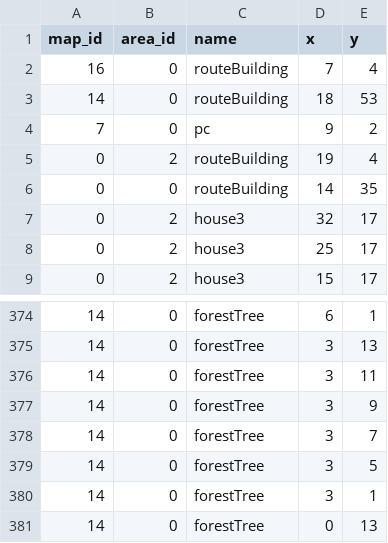
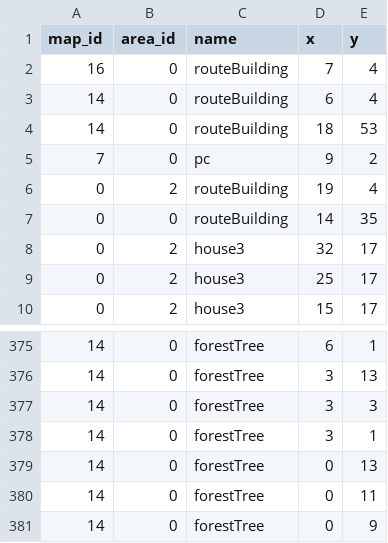
Before and after one commit to Jake-L/PokemonOceanBlue, a CSV file: src/rawdata/mapObjects.csv, drawn as a sheet; only a part is shown, gaps mark what is left out; the shorter side is filled out with more unchanged rows.

Commit message:
add route building to viridian forest

```diff
--- a/src/rawdata/mapObjects.csv
+++ b/src/rawdata/mapObjects.csv
@@ -2,2 +2,3 @@ map_id,area_id,name,x,y
 16,0,routeBuilding,7,4
+14,0,routeBuilding,6,4
 14,0,routeBuilding,18,53
@@ -375,6 +376,3 @@ map_id,area_id,name,x,y
 14,0,forestTree,3,13
-14,0,forestTree,3,11
-14,0,forestTree,3,9
-14,0,forestTree,3,7
-14,0,forestTree,3,5
+14,0,forestTree,3,3
 14,0,forestTree,3,1
```
Also changed, not shown: src/maps/map0.csv, src/maps/map14.csv, 1 other file.
